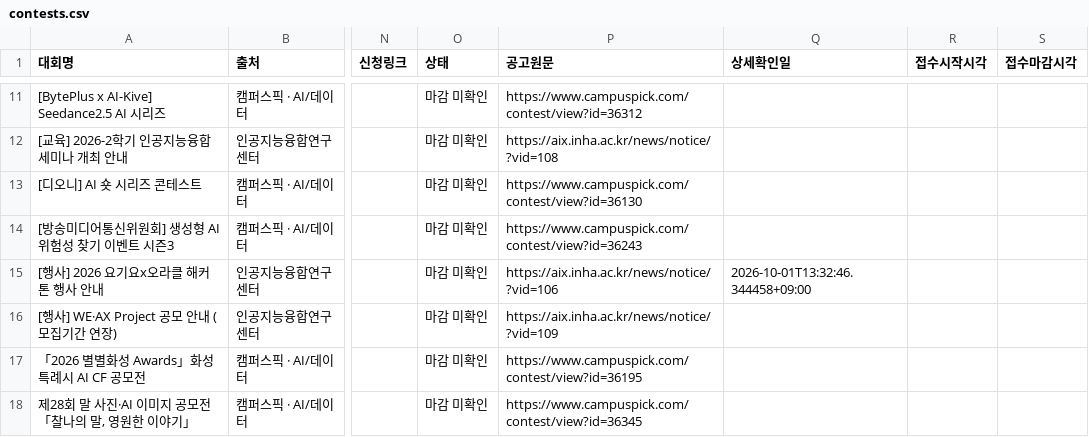
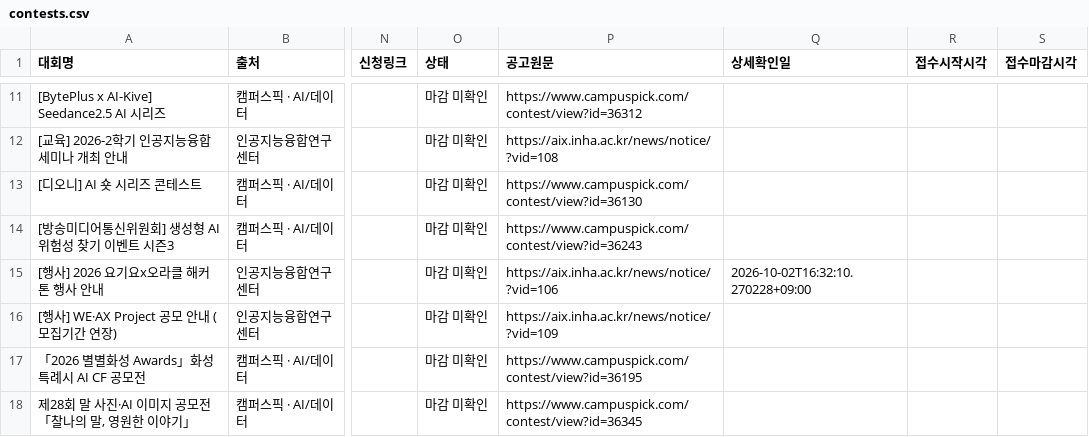
Before and after one commit to uiseokys/inha-contest-alert, a CSV file: site/contests.csv, drawn as a sheet; only a part is shown, gaps mark what is left out; the diff names each change by its address in the sheet, - before the commit and + after, or states it on an @@ line.

```diff
--- a/site/contests.csv
+++ b/site/contests.csv
-Q15 (상세확인일): 2026-10-01T13:32:46.344458+09:00
+Q15 (상세확인일): 2026-10-02T16:32:10.270228+09:00
```
Also changed, not shown: 6 other files.
